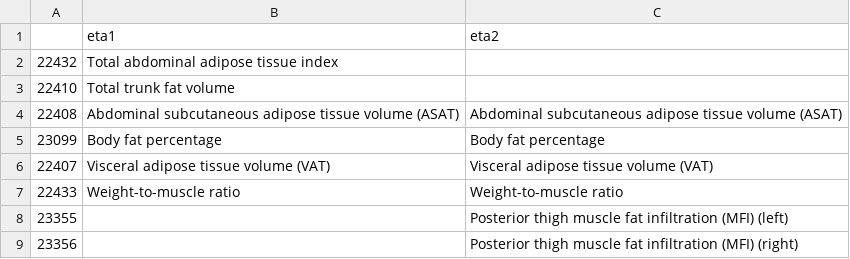
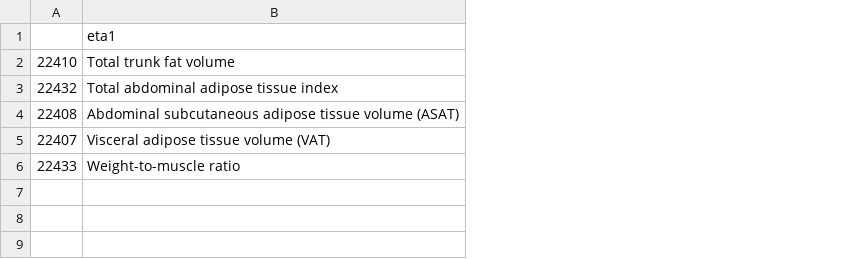
Before and after one commit to jadecci/ukb_deppred, a CSV file: replication/results/efa/ukb_pheno_Body-comp_Sum-score-(cluster-4)_male.csv, drawn as a sheet; removed rows and columns are numbered as before the commit, all else as after; the diff names each change by its address in the sheet, - before the commit and + after, or states it on an @@ line.

Commit message:
[DATALAD RUNCMD] run EFA
=== Do not change lines below ===
{
 "chain": [],
 "cmd": "python3 ukb_pheno_efa.py /Users/jwu/mpp_project/ukb_deppred/replication/data/extracted_data/ukb_extracted_data_train.csv /Users/jwu/mpp_project/ukb_deppred/replication/results/ukb_dep-pheno_corr_sig.csv /Users/jwu/mpp_project/ukb_deppred/replication/data/selected_fields/UKB_selected_fields_pheno.csv /Users/jwu/mpp_project/ukb_deppred/replication/data/selected_fields/UKB_selected_fields_comp.csv /Users/jwu/mpp_project/ukb_deppred/replication/results/efa",
 "exit": 0,
 "extra_inputs": [],
 "inputs": [
  "/Users/jwu/mpp_project/ukb_deppred/replication/data/extracted_data/ukb_extracted_data_train.csv",
  "/Users/jwu/mpp_project/ukb_deppred/replication/data/selected_fields/UKB_selected_fields_pheno.csv",
  "/Users/jwu/mpp_project/ukb_deppred/replication/data/selected_fields/UKB_selected_fields_comp.csv",
  "/Users/jwu/mpp_project/ukb_deppred/replication/results/ukb_dep-pheno_corr_sig.csv"
 ],
 "outputs": [
  "/Users/jwu/mpp_project/ukb_deppred/replication/efa"
 ],
 "pwd": "replication"
}
^^^ Do not change lines above ^^^

```diff
--- a/replication/results/efa/ukb_pheno_Body-comp_Sum-score-(cluster-4)_male.csv
+++ b/replication/results/efa/ukb_pheno_Body-comp_Sum-score-(cluster-4)_male.csv
-column C, row 1: eta2; row 4: Abdominal subcutaneous adipose tissue volume (ASAT); rows 6-7: Visceral adipose tissue volume (VAT) | Weight-to-muscle ratio
@@ row 3 moved to row 2: 22410 @@
-row 5: 23099 | Body fat percentage | Body fat percentage
-row 8: 23355 |  | Posterior thigh muscle fat infiltration (MFI) (left)
-row 9: 23356 |  | Posterior thigh muscle fat infiltration (MFI) (right)
```
Also changed, not shown: 16 other files.
